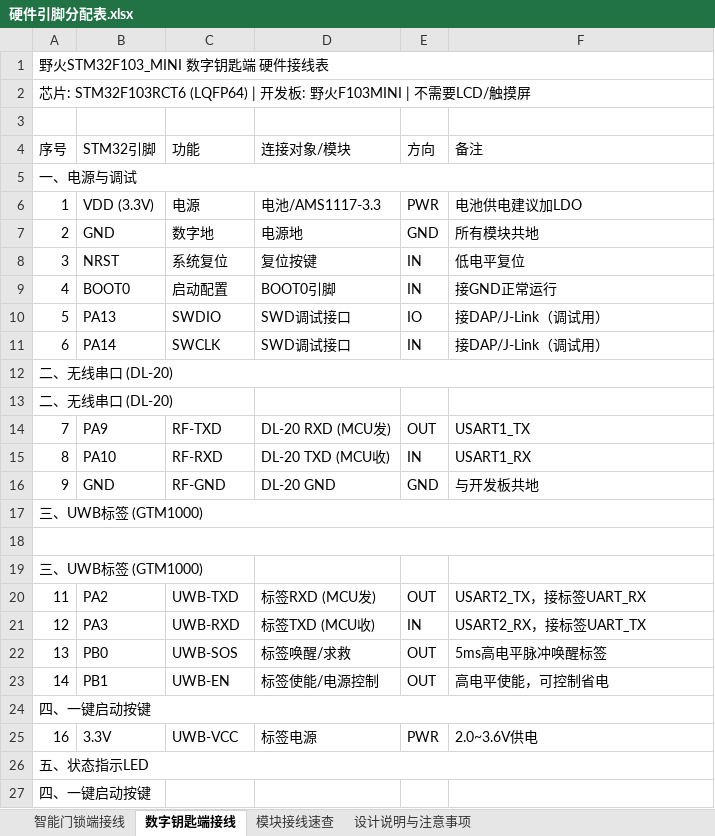
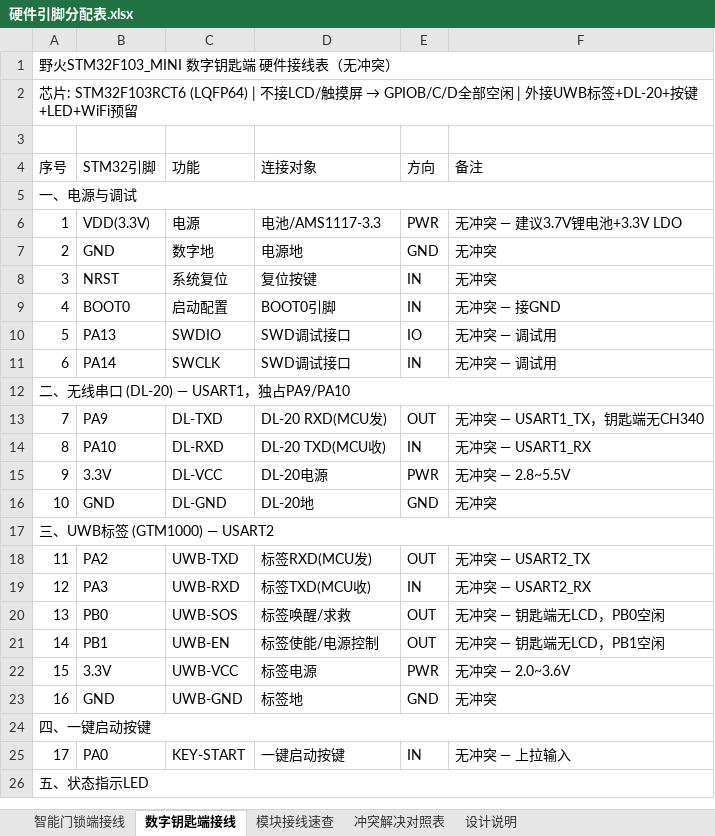
Before and after one commit to QiXiiiiii/DianSaiC2026, an Excel workbook: Doc/硬件引脚分配表.xlsx, sheet 数字钥匙端接线, drawn as a sheet; only a part is shown; values as stored, in another font and other column widths than the file's, no cell formats; removed rows and columns are numbered as before the commit, all else as after; the diff covers the shown part only; the diff names each change by its address in the sheet, - before the commit and + after, or states it on an @@ line.

```diff
--- a/Doc/硬件引脚分配表.xlsx (sheet 数字钥匙端接线)
+++ b/Doc/硬件引脚分配表.xlsx (sheet 数字钥匙端接线)
-sheet tab: 设计说明与注意事项
+sheet tab: 冲突解决对照表
+sheet tab: 设计说明
-A1 (序号): 野火STM32F103_MINI 数字钥匙端 硬件接线表
+A1 (序号): 野火STM32F103_MINI 数字钥匙端 硬件接线表（无冲突）
@@ A2 (序号): …(LQFP64) | 开发板: 野火F103MINI | 不需要LCD/触摸屏 → …(LQFP64) | 不接LCD/触摸屏 → GPIOB/C/D全部空闲 | 外接UWB标签+DL-20+按键+LED+WiFi预留 @@
-D4: 连接对象/模块
+D4: 连接对象
-B6 (STM32引脚): VDD (3.3V)
+B6 (STM32引脚): VDD(3.3V)
-F6 (备注): 电池供电建议加LDO
+F6 (备注): 无冲突 — 建议3.7V锂电池+3.3V LDO
-F7 (备注): 所有模块共地
+F7 (备注): 无冲突
-F8 (备注): 低电平复位
+F8 (备注): 无冲突
-F9 (备注): 接GND正常运行
+F9 (备注): 无冲突 — 接GND
-F10:F11 (备注): 接DAP/J-Link（调试用）
+F10:F11 (备注): 无冲突 — 调试用
-A12 (序号): 二、无线串口 (DL-20)
+A12 (序号): 二、无线串口 (DL-20) — USART1，独占PA9/PA10
-row 13: 二、无线串口 (DL-20)
-C13 (功能): RF-TXD
+C13 (功能): DL-TXD
-D13 (连接对象): DL-20 RXD (MCU发)
+D13 (连接对象): DL-20 RXD(MCU发)
-F13 (备注): USART1_TX
+F13 (备注): 无冲突 — USART1_TX，钥匙端无CH340
-C14 (功能): RF-RXD
+C14 (功能): DL-RXD
-D14 (连接对象): DL-20 TXD (MCU收)
+D14 (连接对象): DL-20 TXD(MCU收)
-F14 (备注): USART1_RX
+F14 (备注): 无冲突 — USART1_RX
-row 16: 9 | GND | RF-GND | DL-20 GND | GND | 与开发板共地
-row 17: 三、UWB标签 (GTM1000)
-row 15: (empty)
+row 15: 9 | 3.3V | DL-VCC | DL-20电源 | PWR | 无冲突 — 2.8~5.5V
-A18:F18 merged
+row 16: 10 | GND | DL-GND | DL-20地 | GND | 无冲突
-A17 (序号): 三、UWB标签 (GTM1000)
+A17 (序号): 三、UWB标签 (GTM1000) — USART2
+A17:F17 merged
-D18 (连接对象): 标签RXD (MCU发)
+D18 (连接对象): 标签RXD(MCU发)
-F18 (备注): USART2_TX，接标签UART_RX
+F18 (备注): 无冲突 — USART2_TX
-D19 (连接对象): 标签TXD (MCU收)
+D19 (连接对象): 标签TXD(MCU收)
-F19 (备注): USART2_RX，接标签UART_TX
+F19 (备注): 无冲突 — USART2_RX
-F20 (备注): 5ms高电平脉冲唤醒标签
+F20 (备注): 无冲突 — 钥匙端无LCD，PB0空闲
-F21 (备注): 高电平使能，可控制省电
+F21 (备注): 无冲突 — 钥匙端无LCD，PB1空闲
+row 22: 15 | 3.3V | UWB-VCC | 标签电源 | PWR | 无冲突 — 2.0~3.6V
+row 23: 16 | GND | UWB-GND | 标签地 | GND | 无冲突
-row 25: 16 | 3.3V | UWB-VCC | 标签电源 | PWR | 2.0~3.6V供电
+row 25: 17 | PA0 | KEY-START | 一键启动按键 | IN | 无冲突 — 上拉输入
-row 27: 四、一键启动按键
```
Also changed, not shown: 4 added rows, 7 removed rows, 54 edited cells and merged cells elsewhere in this sheet, sheet 智能门锁端接线, sheet 模块接线速查, sheet 冲突解决对照表, cell formats.
